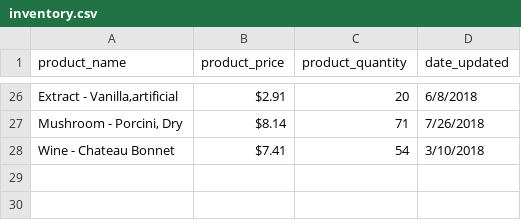
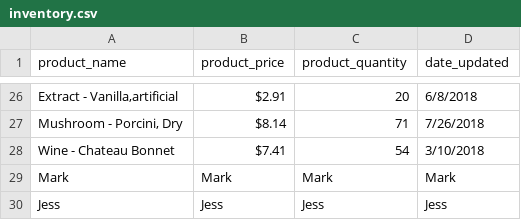
Before and after one commit to Marksparkyryan/storeinventory, a CSV file: inventory.csv, drawn as a sheet; only a part is shown, gaps mark what is left out; the diff names each change by its address in the sheet, - before the commit and + after, or states it on an @@ line.

```diff
--- a/inventory.csv
+++ b/inventory.csv
+row 29: Mark | Mark | Mark | Mark
+row 30: Jess | Jess | Jess | Jess
```
Also changed, not shown: 3 other files.
